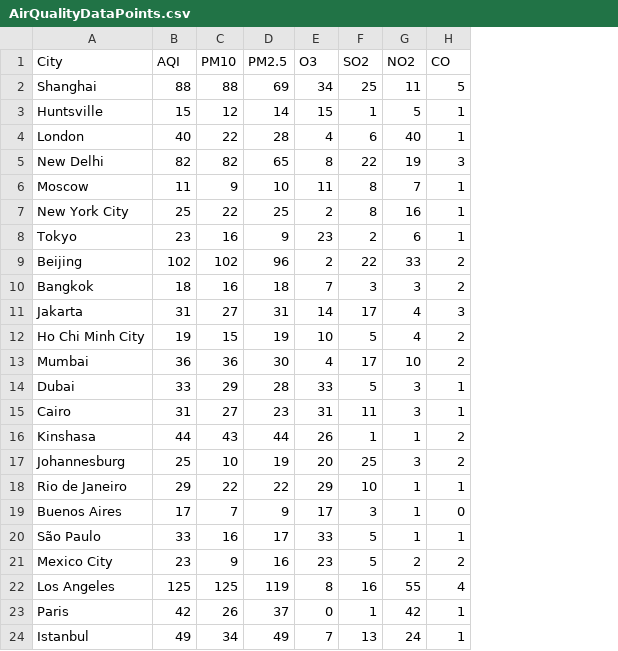
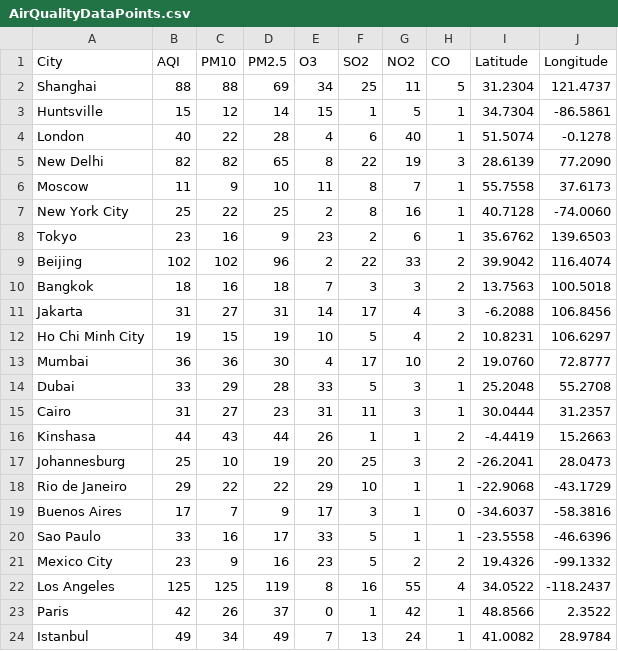
Before and after one commit to d1splayname/Biocode-Medhack-Project, a CSV file: program/AirQualityDataPoints.csv, drawn as a sheet; only a part is shown; the diff names each change by its address in the sheet, - before the commit and + after, or states it on an @@ line.

Commit message:
add lat and lon to AirQualityDataPoints.csv

```diff
--- a/program/AirQualityDataPoints.csv
+++ b/program/AirQualityDataPoints.csv
+column I (Latitude), rows 2-24: 31.2304 | 34.7304 | 51.5074 | 28.6139 | 55.7558 | 40.7128 | 35.6762 | 39.9042 | 13.7563 | -6.2088 | 10.8231 | 19.0760 | 25.2048 | 30.0444 | -4.4419 | -26.2041 | -22.9068 | -34.6037 | -23.5558 | 19.4326 | 34.0522 | 48.8566 | 41.0082
+column J (Longitude), rows 2-24: 121.4737 | -86.5861 | -0.1278 | 77.2090 | 37.6173 | -74.0060 | 139.6503 | 116.4074 | 100.5018 | 106.8456 | 106.6297 | 72.8777 | 55.2708 | 31.2357 | 15.2663 | 28.0473 | -43.1729 | -58.3816 | -46.6396 | -99.1332 | -118.2437 | 2.3522 | 28.9784
-A20 (City): São Paulo
+A20 (City): Sao Paulo
```
